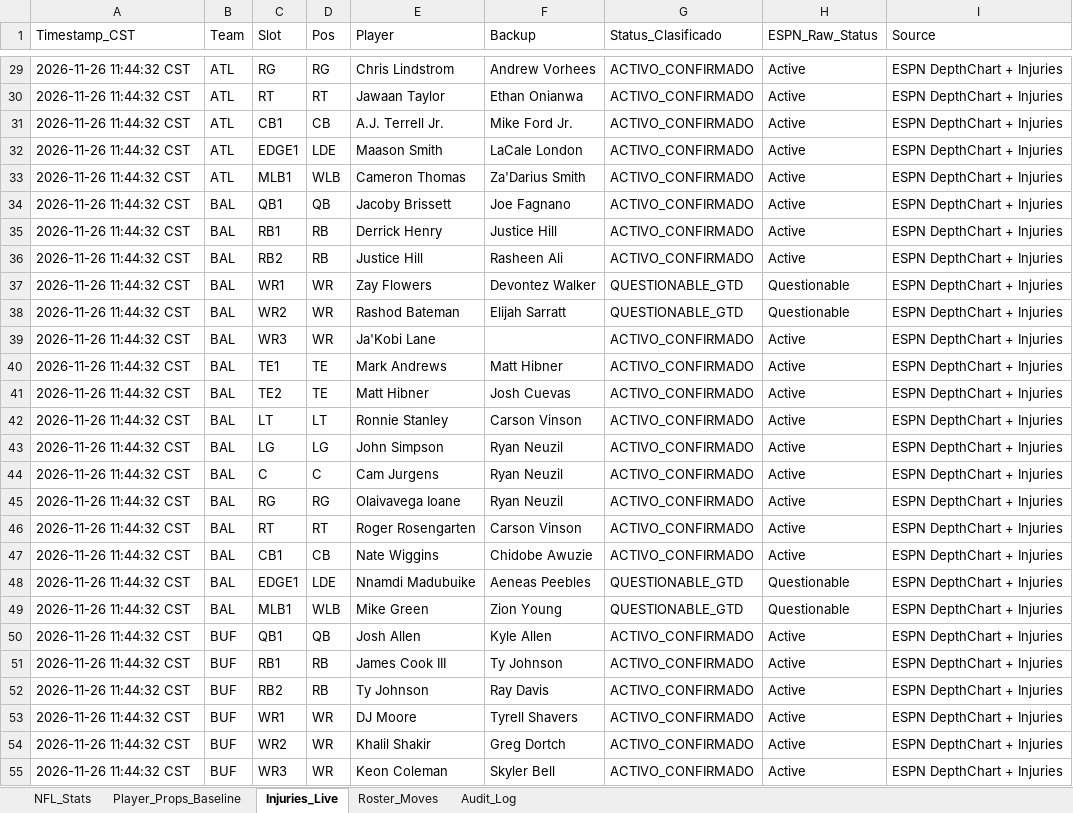
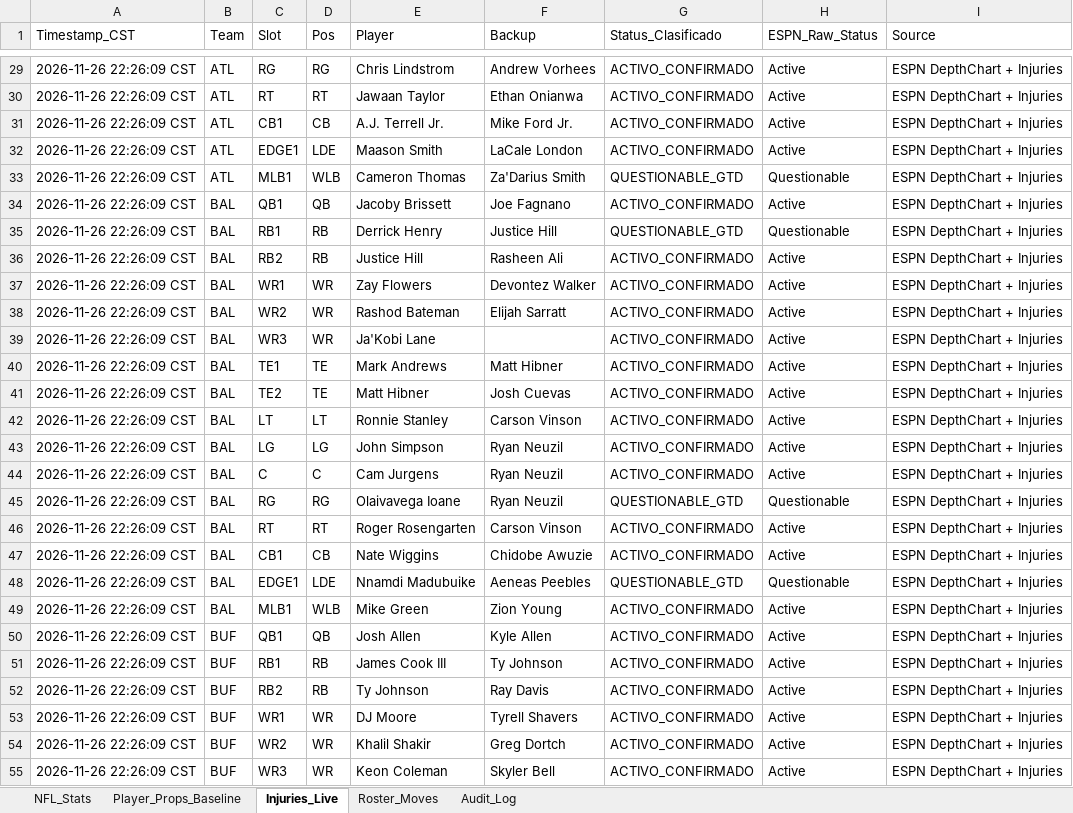
Before and after one commit to marcelovzz/nfl, an Excel workbook: nfl_stats1.xlsx, sheet Injuries_Live, drawn as a sheet; only a part is shown, gaps mark what is left out; values as stored, in another font and other column widths than the file's, no borders; the diff covers the shown part only; the diff names each change by its address in the sheet, - before the commit and + after, or states it on an @@ line.

```diff
--- a/nfl_stats1.xlsx (sheet Injuries_Live)
+++ b/nfl_stats1.xlsx (sheet Injuries_Live)
-A29:A55 (Timestamp_CST): 2026-11-26 11:44:32 CST
+A29:A55 (Timestamp_CST): 2026-11-26 22:26:09 CST
-G33 (Status_Clasificado): ACTIVO_CONFIRMADO
+G33 (Status_Clasificado): QUESTIONABLE_GTD
-H33 (ESPN_Raw_Status): Active
+H33 (ESPN_Raw_Status): Questionable
-G35 (Status_Clasificado): ACTIVO_CONFIRMADO
+G35 (Status_Clasificado): QUESTIONABLE_GTD
-H35 (ESPN_Raw_Status): Active
+H35 (ESPN_Raw_Status): Questionable
-G37:G38 (Status_Clasificado): QUESTIONABLE_GTD
+G37:G38 (Status_Clasificado): ACTIVO_CONFIRMADO
-H37:H38 (ESPN_Raw_Status): Questionable
+H37:H38 (ESPN_Raw_Status): Active
-G45 (Status_Clasificado): ACTIVO_CONFIRMADO
+G45 (Status_Clasificado): QUESTIONABLE_GTD
-H45 (ESPN_Raw_Status): Active
+H45 (ESPN_Raw_Status): Questionable
-G49 (Status_Clasificado): QUESTIONABLE_GTD
+G49 (Status_Clasificado): ACTIVO_CONFIRMADO
-H49 (ESPN_Raw_Status): Questionable
+H49 (ESPN_Raw_Status): Active
```
Also changed, not shown: 569 edited cells elsewhere in this sheet, sheet Roster_Moves, 3 other files.
